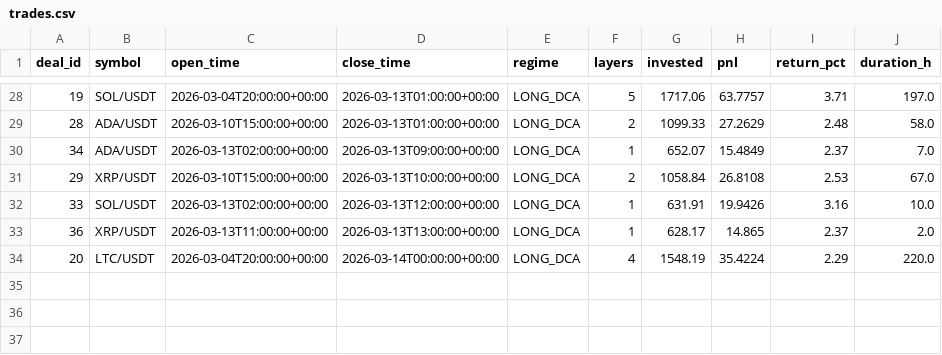
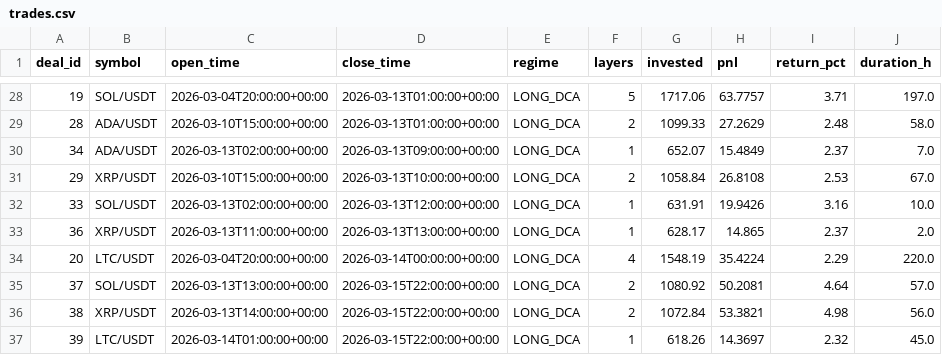
Before and after one commit to halo-effects/adaptive-intelligence-trading, a CSV file: docs/data/v14etf/trades.csv, drawn as a sheet; only a part is shown, gaps mark what is left out; the diff names each change by its address in the sheet, - before the commit and + after, or states it on an @@ line.

Commit message:
Data sync 2026-03-15 16:03

```diff
--- a/docs/data/v14etf/trades.csv
+++ b/docs/data/v14etf/trades.csv
+row 35: 37 | SOL/USDT | 2026-03-13T13:00:00+00:00 | 2026-03-15T22:00:00+00:00 | LONG_DCA | 2 | 1080.92 | 50.2081 | 4.64 | 57.0
+row 36: 38 | XRP/USDT | 2026-03-13T14:00:00+00:00 | 2026-03-15T22:00:00+00:00 | LONG_DCA | 2 | 1072.84 | 53.3821 | 4.98 | 56.0
+row 37: 39 | LTC/USDT | 2026-03-14T01:00:00+00:00 | 2026-03-15T22:00:00+00:00 | LONG_DCA | 1 | 618.26 | 14.3697 | 2.32 | 45.0
```
Also changed, not shown: docs/data/v14-pm/trades.csv, docs/data/v14/trades.csv, 5 other files.
